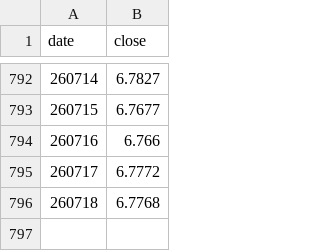
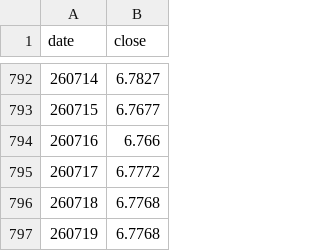
Before and after one commit to nykiscreative-dotcom/kzr-7f3a9-KZTUSD, a CSV file: data/usdcny_daily.csv, drawn as a sheet; only a part is shown, gaps mark what is left out.

```diff
--- a/data/usdcny_daily.csv
+++ b/data/usdcny_daily.csv
@@ -796 +796,2 @@ date,close
 260718,6.7768
+260719,6.7768
```
Also changed, not shown: data/journal.csv, data/usdkzt_official_nbk.csv, 2 other files.
